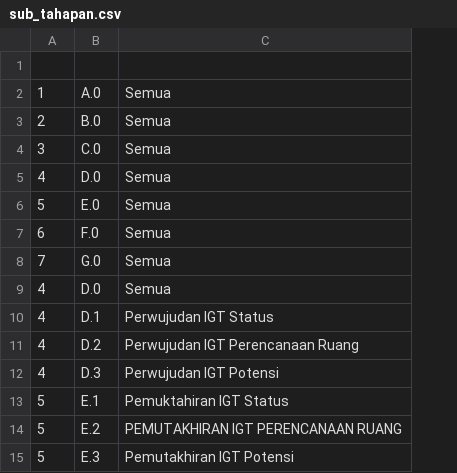
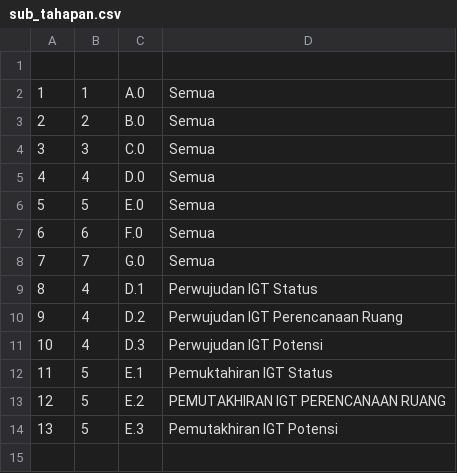
Before and after one commit to bstka/monepmonep, a CSV file: database/seeders/SubStep/sub_tahapan.csv, drawn as a sheet; removed rows and columns are numbered as before the commit, all else as after; the diff names each change by its address in the sheet, - before the commit and + after, or states it on an @@ line.

```diff
--- a/database/seeders/SubStep/sub_tahapan.csv
+++ b/database/seeders/SubStep/sub_tahapan.csv
+column A, rows 2-14: 1 | 2 | 3 | 4 | 5 | 6 | 7 | 8 | 9 | 10 | 11 | 12 | 13
-row 9: 4 | D.0 | Semua
```
Also changed, not shown: database/seeders/Program/renaksi2.csv, database/seeders/Step/tahapan.csv, 11 other files.
